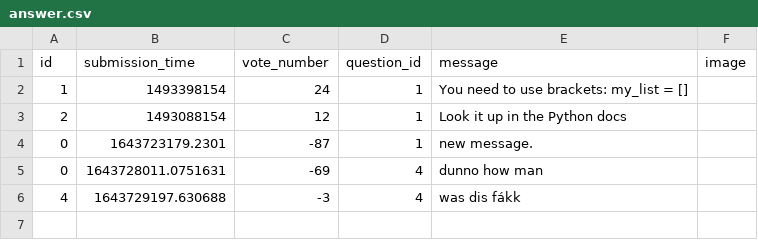
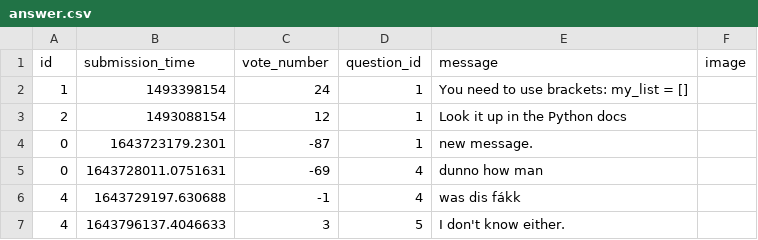
Before and after one commit to CodecoolGlobal/ask-mate-3-python-KisLorand, a CSV file: sample_data/answer.csv, drawn as a sheet.

```diff
--- a/sample_data/answer.csv
+++ b/sample_data/answer.csv
@@ -5,2 +5,3 @@ id,submission_time,vote_number,question_id,message,image
 0,1643728011.0751631,-69,4,dunno how man,
-4,1643729197.630688,-3,4,was dis fákk,
+4,1643729197.630688,-1,4,was dis fákk,
+4,1643796137.4046633,3,5,I don't know either.,
```
Also changed, not shown: sample_data/question.csv, 2 other files.
